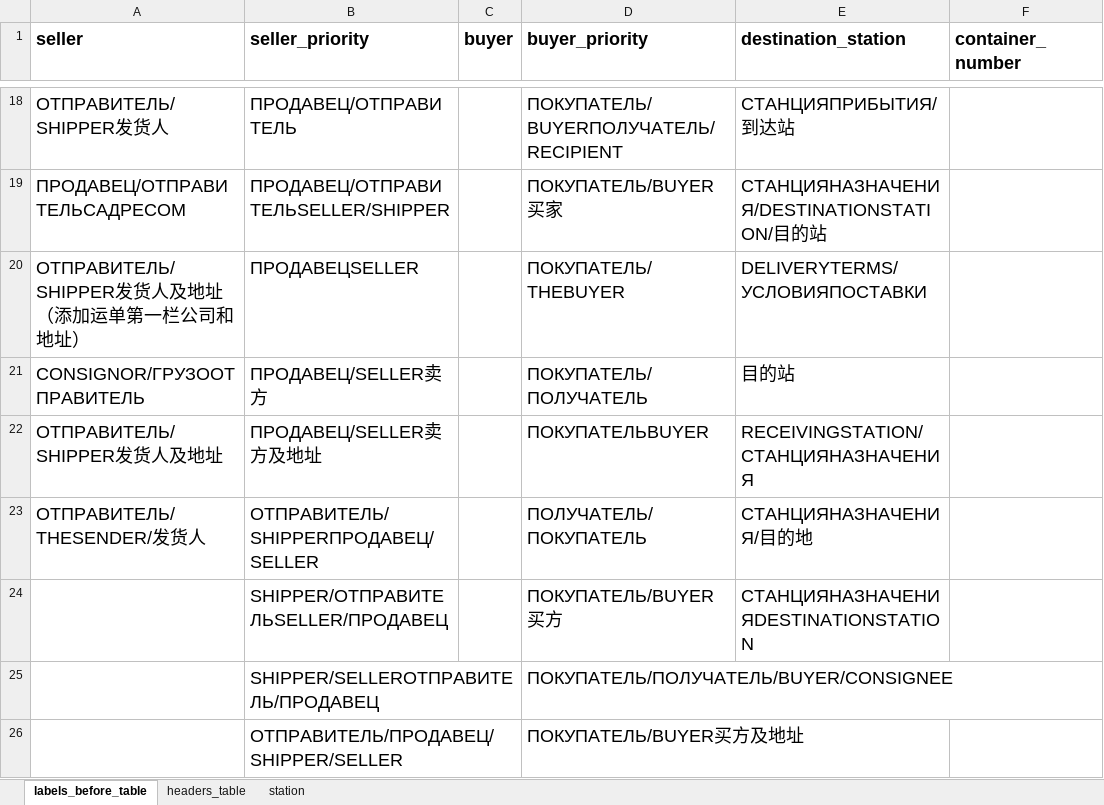
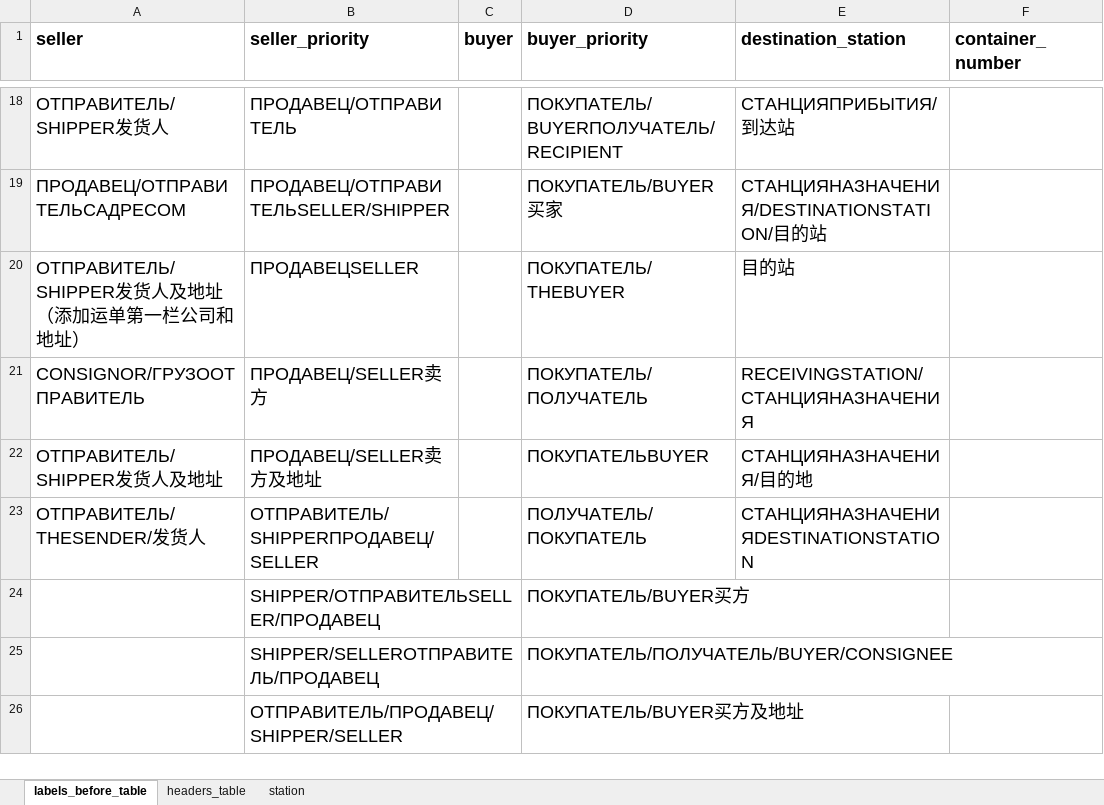
Before and after one commit to agladsoft/unzipping, an Excel workbook: unzipping_table.xlsx, sheet labels_before_table, drawn as a sheet; only a part is shown, gaps mark what is left out; values as stored, in another font and other column widths than the file's, no borders; the diff names each change by its address in the sheet, - before the commit and + after, or states it on an @@ line.

Commit message:
fix: changed keys in table

```diff
--- a/unzipping_table.xlsx (sheet labels_before_table)
+++ b/unzipping_table.xlsx (sheet labels_before_table)
-E20 (destination_station): DELIVERYTERMS/УСЛОВИЯПОСТАВКИ
+E20 (destination_station): 目的站
-E21 (destination_station): 目的站
+E21 (destination_station): RECEIVINGSTATION/СТАНЦИЯНАЗНАЧЕНИЯ
-E22 (destination_station): RECEIVINGSTATION/СТАНЦИЯНАЗНАЧЕНИЯ
+E22 (destination_station): СТАНЦИЯНАЗНАЧЕНИЯ/目的地
-E23 (destination_station): СТАНЦИЯНАЗНАЧЕНИЯ/目的地
+E23 (destination_station): СТАНЦИЯНАЗНАЧЕНИЯDESTINATIONSTATION
-E24 (destination_station): СТАНЦИЯНАЗНАЧЕНИЯDESTINATIONSTATION
+E24 (destination_station): (empty)
```
